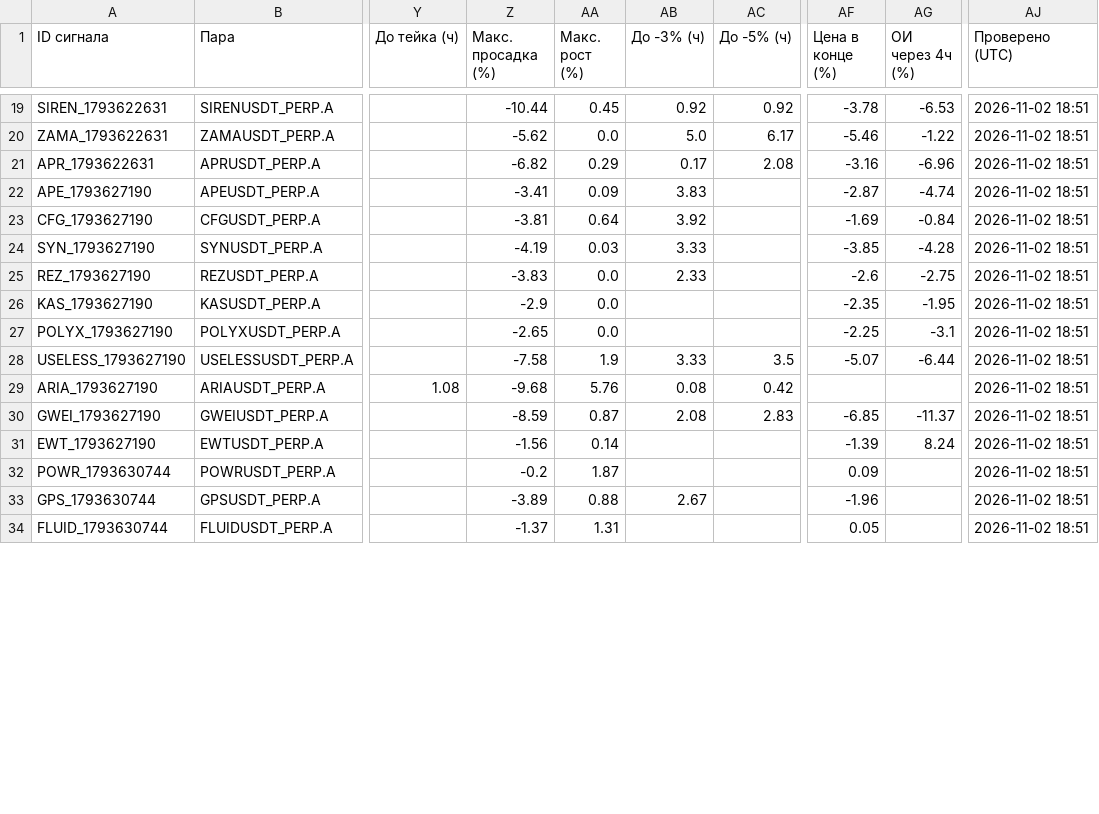
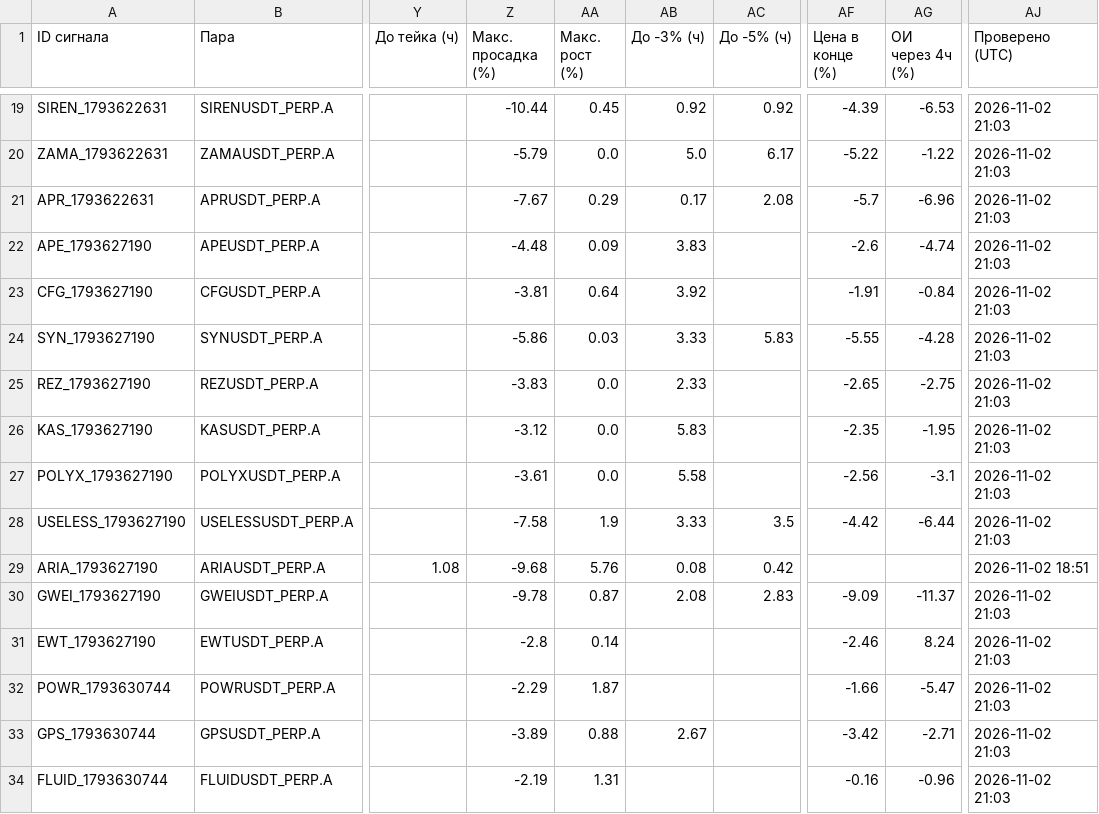
Before and after one commit to HelaPataki/crypto-bot, a CSV file: signals.csv, drawn as a sheet; only a part is shown, gaps mark what is left out; the diff covers the shown part only; the diff names each change by its address in the sheet, - before the commit and + after, or states it on an @@ line.

```diff
--- a/signals.csv
+++ b/signals.csv
-AF19 (Цена в конце (%)): -3.78
+AF19 (Цена в конце (%)): -4.39
-AJ19:AJ28 (Проверено (UTC)): 2026-11-02 18:51
+AJ19:AJ28 (Проверено (UTC)): 2026-11-02 21:03
-Z20 (Макс. просадка (%)): -5.62
+Z20 (Макс. просадка (%)): -5.79
-AF20 (Цена в конце (%)): -5.46
+AF20 (Цена в конце (%)): -5.22
-Z21 (Макс. просадка (%)): -6.82
+Z21 (Макс. просадка (%)): -7.67
-AF21 (Цена в конце (%)): -3.16
+AF21 (Цена в конце (%)): -5.7
-Z22 (Макс. просадка (%)): -3.41
+Z22 (Макс. просадка (%)): -4.48
-AF22 (Цена в конце (%)): -2.87
+AF22 (Цена в конце (%)): -2.6
-AF23 (Цена в конце (%)): -1.69
+AF23 (Цена в конце (%)): -1.91
-Z24 (Макс. просадка (%)): -4.19
+Z24 (Макс. просадка (%)): -5.86
-AC24 (До -5% (ч)): (empty)
+AC24 (До -5% (ч)): 5.83
-AF24 (Цена в конце (%)): -3.85
+AF24 (Цена в конце (%)): -5.55
-AF25 (Цена в конце (%)): -2.6
+AF25 (Цена в конце (%)): -2.65
-Z26 (Макс. просадка (%)): -2.9
+Z26 (Макс. просадка (%)): -3.12
-AB26 (До -3% (ч)): (empty)
+AB26 (До -3% (ч)): 5.83
-Z27 (Макс. просадка (%)): -2.65
+Z27 (Макс. просадка (%)): -3.61
-AB27 (До -3% (ч)): (empty)
+AB27 (До -3% (ч)): 5.58
-AF27 (Цена в конце (%)): -2.25
+AF27 (Цена в конце (%)): -2.56
-AF28 (Цена в конце (%)): -5.07
+AF28 (Цена в конце (%)): -4.42
-Z30 (Макс. просадка (%)): -8.59
+Z30 (Макс. просадка (%)): -9.78
-AF30 (Цена в конце (%)): -6.85
+AF30 (Цена в конце (%)): -9.09
-AJ30:AJ34 (Проверено (UTC)): 2026-11-02 18:51
+AJ30:AJ34 (Проверено (UTC)): 2026-11-02 21:03
-Z31 (Макс. просадка (%)): -1.56
+Z31 (Макс. просадка (%)): -2.8
-AF31 (Цена в конце (%)): -1.39
+AF31 (Цена в конце (%)): -2.46
-Z32 (Макс. просадка (%)): -0.2
+Z32 (Макс. просадка (%)): -2.29
-AF32 (Цена в конце (%)): 0.09
+AF32 (Цена в конце (%)): -1.66
-AG32 (ОИ через 4ч (%)): (empty)
+AG32 (ОИ через 4ч (%)): -5.47
-AF33 (Цена в конце (%)): -1.96
+AF33 (Цена в конце (%)): -3.42
-AG33 (ОИ через 4ч (%)): (empty)
+AG33 (ОИ через 4ч (%)): -2.71
-Z34 (Макс. просадка (%)): -1.37
+Z34 (Макс. просадка (%)): -2.19
-AF34 (Цена в конце (%)): 0.05
+AF34 (Цена в конце (%)): -0.16
-AG34 (ОИ через 4ч (%)): (empty)
+AG34 (ОИ через 4ч (%)): -0.96
```
Also changed, not shown: 124 edited cells elsewhere in this file.
